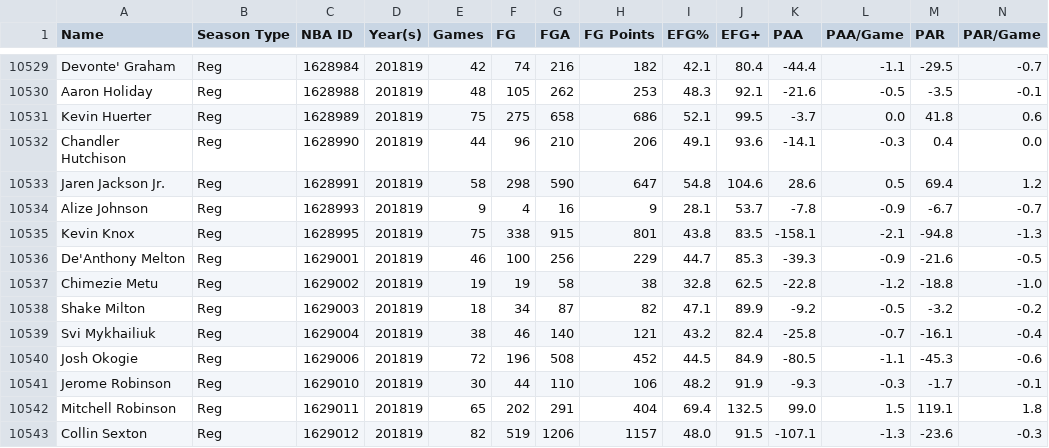
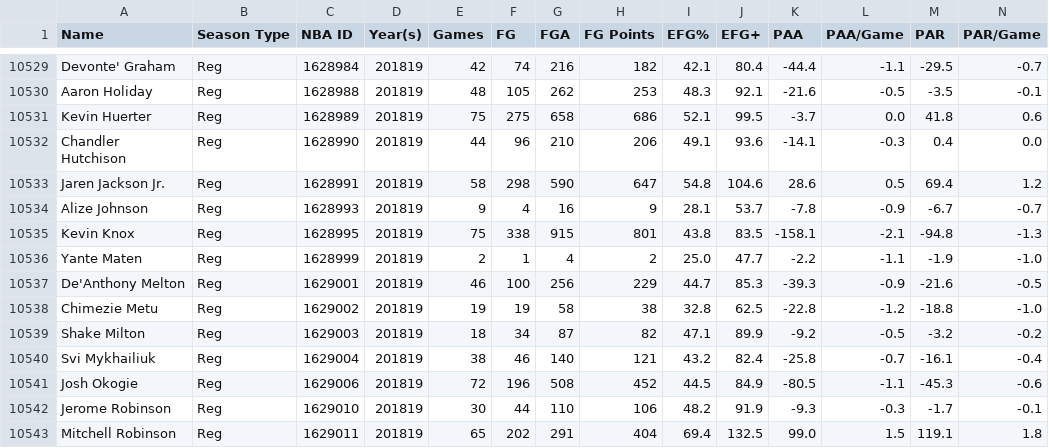
Before and after one commit to Connor-R/nba_shot_charts, a CSV file: csvs/leaderboards/Player_Reg.csv, drawn as a sheet; only a part is shown, gaps mark what is left out; the shorter side is filled out with more unchanged rows; rows hold the shown columns only; the diff names each change by its address in the sheet, - before the commit and + after, or states it on an @@ line.

```diff
--- a/csvs/leaderboards/Player_Reg.csv
+++ b/csvs/leaderboards/Player_Reg.csv
+row 10536: Yante Maten | Reg | 1628999 | 201819 | 2 | 1 | 4 | 2 | 25.0 | 47.7 | -2.2 | -1.1 | -1.9 | -1.0
```
Also changed, not shown: csvs/leaderboards/Player_Post_Career.csv, csvs/leaderboards/Player_Pre.csv, 4 other files.
